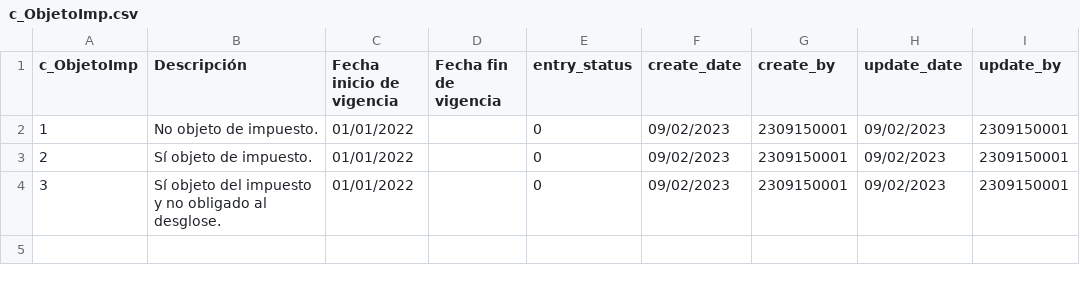
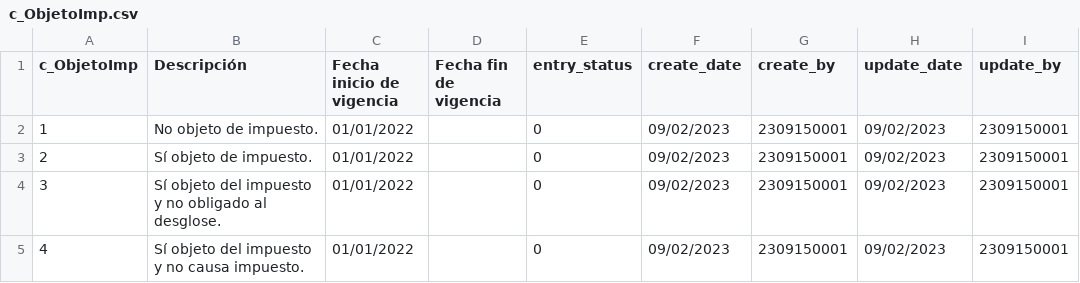
Before and after one commit to TCS2211194M1/Antares_project, a CSV file: tablas/c_ObjetoImp.csv, drawn as a sheet; the diff names each change by its address in the sheet, - before the commit and + after, or states it on an @@ line.

```diff
--- a/tablas/c_ObjetoImp.csv
+++ b/tablas/c_ObjetoImp.csv
+row 5: 4 | Sí objeto del impuesto y no causa impuesto. | 01/01/2022 |  | 0 | 09/02/2023 | 2309150001 | 09/02/2023 | 2309150001
```
Also changed, not shown: tablas/c_FormaPago.csv, 2 other files.
